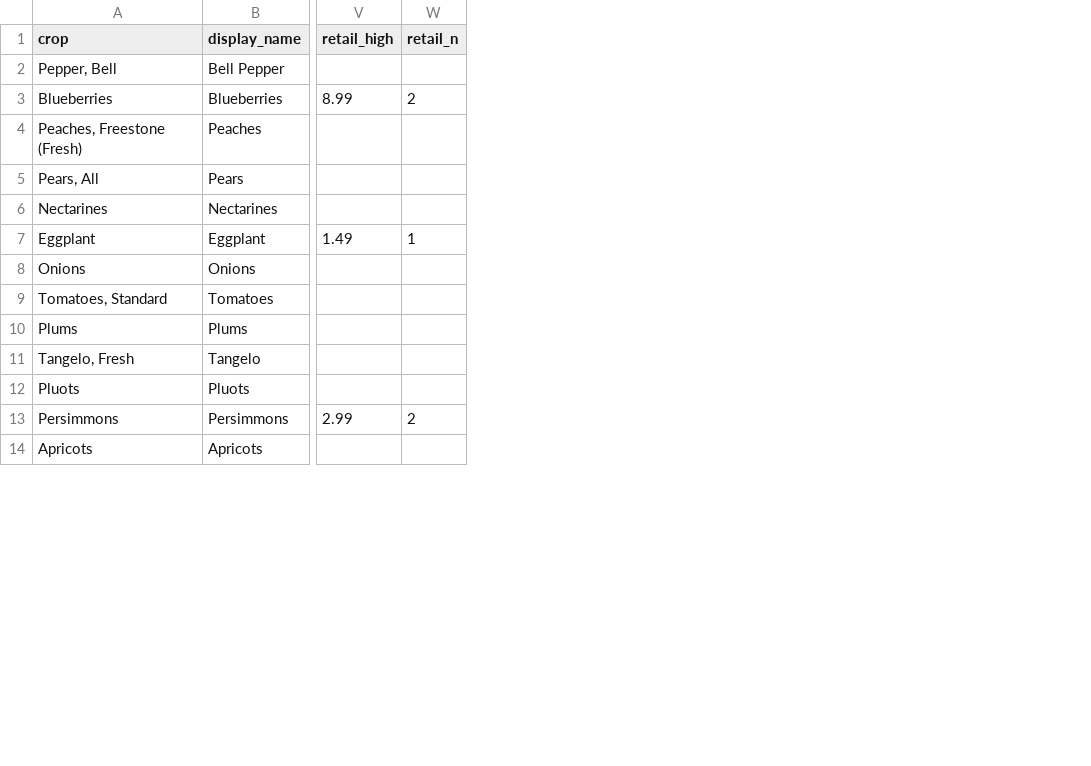
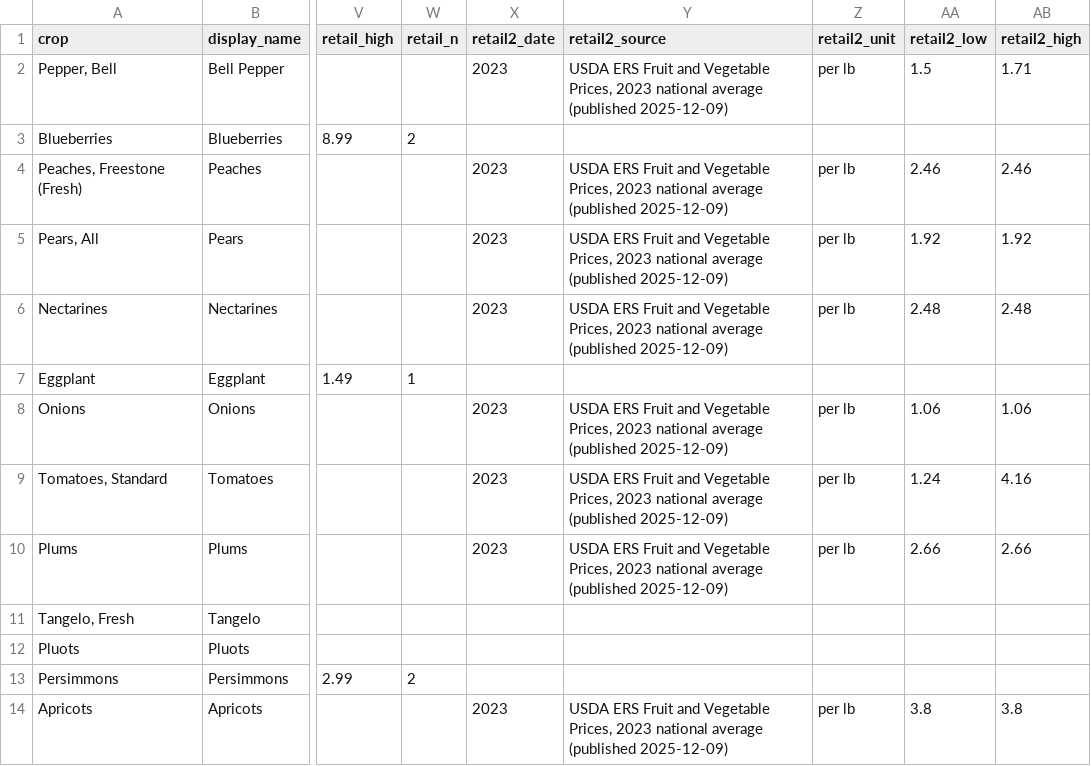
Before and after one commit to adriancuevas92-ops/ainatotable, a CSV file: data/price_per_acre_chart.csv, drawn as a sheet; only a part is shown, gaps mark what is left out; the diff names each change by its address in the sheet, - before the commit and + after, or states it on an @@ line.

```diff
--- a/data/price_per_acre_chart.csv
+++ b/data/price_per_acre_chart.csv
+column X (retail2_date), rows 2-14: 2023 |  | 2023 | 2023 | 2023 |  | 2023 | 2023 | 2023 |  |  |  | 2023
+column Y (retail2_source), rows 2-14: USDA ERS Fruit and Vegetable Prices, 2023 national average (published 2025-12-09) |  | USDA ERS Fruit and Vegetable Prices, 2023 national average (published 2025-12-09) | USDA ERS Fruit and Vegetable Prices, 2023 national average (published 2025-12-09) | USDA ERS Fruit and Vegetable Prices, 2023 national average (published 2025-12-09) |  | USDA ERS Fruit and Vegetable Prices, 2023 national average (published 2025-12-09) | USDA ERS Fruit and Vegetable Prices, 2023 national average (published 2025-12-09) | USDA ERS Fruit and Vegetable Prices, 2023 national average (published 2025-12-09) |  |  |  | USDA ERS Fruit and Vegetable Prices, 2023 national average (published 2025-12-09)
+column Z (retail2_unit), rows 2-14: per lb |  | per lb | per lb | per lb |  | per lb | per lb | per lb |  |  |  | per lb
+column AA (retail2_low), rows 2-14: 1.5 |  | 2.46 | 1.92 | 2.48 |  | 1.06 | 1.24 | 2.66 |  |  |  | 3.8
+column AB (retail2_high), rows 2-14: 1.71 |  | 2.46 | 1.92 | 2.48 |  | 1.06 | 4.16 | 2.66 |  |  |  | 3.8
```
Also changed, not shown: 2 other files.
